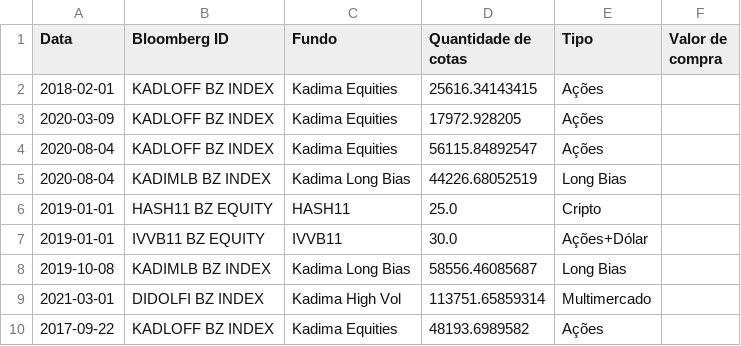
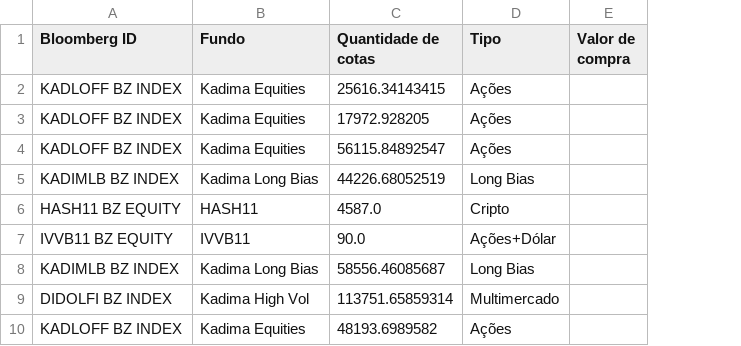
Before and after one commit to Makasevic/investments, a CSV file: invest_info.csv, drawn as a sheet; removed rows and columns are numbered as before the commit, all else as after; the diff names each change by its address in the sheet, - before the commit and + after, or states it on an @@ line.

Commit message:
Upload do arquivo invest_info.csv

```diff
--- a/invest_info.csv
+++ b/invest_info.csv
-column A (Data), rows 2-10: 2018-02-01 | 2020-03-09 | 2020-08-04 | 2020-08-04 | 2019-01-01 | 2019-01-01 | 2019-10-08 | 2021-03-01 | 2017-09-22
-C6 (Quantidade de cotas): 25.0
+C6 (Quantidade de cotas): 4587.0
-C7 (Quantidade de cotas): 30.0
+C7 (Quantidade de cotas): 90.0
```
